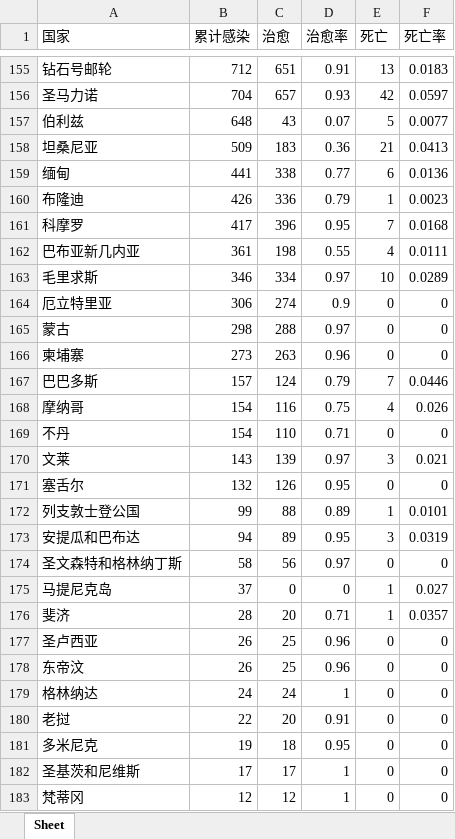
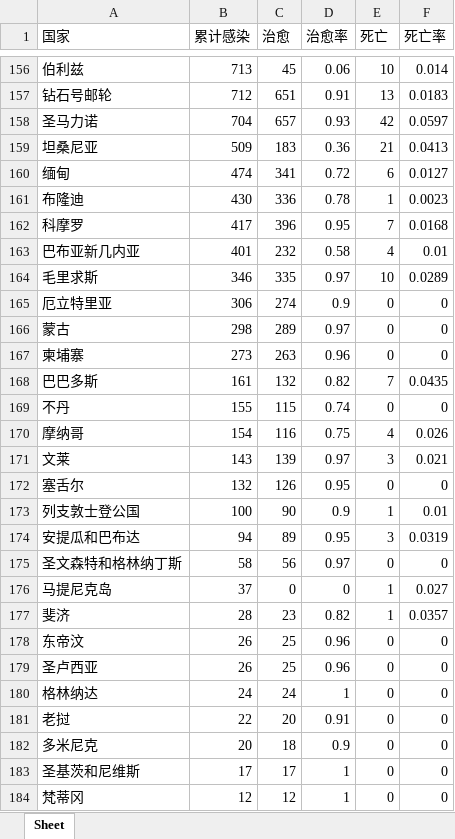
Before and after one commit to aduner/Collection-of-crawler-items, an Excel workbook: easy project/疫情+可视化/country_data.xlsx, sheet Sheet, drawn as a sheet; only a part is shown, gaps mark what is left out; values as stored, in another font and other column widths than the file's, no borders; removed rows and columns are numbered as before the commit, all else as after; the diff covers the shown part only; the diff names each change by its address in the sheet, - before the commit and + after, or states it on an @@ line.

```diff
--- a/easy project/疫情+可视化/country_data.xlsx (sheet Sheet)
+++ b/easy project/疫情+可视化/country_data.xlsx (sheet Sheet)
+row 156: 伯利兹 | 713 | 45 | 0.06 | 10 | 0.014
-row 157: 伯利兹 | 648 | 43 | 0.07 | 5 | 0.0077
-B160 (累计感染): 441
+B160 (累计感染): 474
-C160 (治愈): 338
+C160 (治愈): 341
-D160 (治愈率): 0.77
+D160 (治愈率): 0.72
-F160 (死亡率): 0.0136
+F160 (死亡率): 0.0127
-B161 (累计感染): 426
+B161 (累计感染): 430
-D161 (治愈率): 0.79
+D161 (治愈率): 0.78
-B163 (累计感染): 361
+B163 (累计感染): 401
-C163 (治愈): 198
+C163 (治愈): 232
-D163 (治愈率): 0.55
+D163 (治愈率): 0.58
-F163 (死亡率): 0.0111
+F163 (死亡率): 0.01
-C164 (治愈): 334
+C164 (治愈): 335
-C166 (治愈): 288
+C166 (治愈): 289
-B168 (累计感染): 157
+B168 (累计感染): 161
-C168 (治愈): 124
+C168 (治愈): 132
-D168 (治愈率): 0.79
+D168 (治愈率): 0.82
-F168 (死亡率): 0.0446
+F168 (死亡率): 0.0435
+row 169: 不丹 | 155 | 115 | 0.74 | 0 | 0
-row 169: 不丹 | 154 | 110 | 0.71 | 0 | 0
-B173 (累计感染): 99
+B173 (累计感染): 100
-C173 (治愈): 88
+C173 (治愈): 90
-D173 (治愈率): 0.89
+D173 (治愈率): 0.9
-F173 (死亡率): 0.0101
+F173 (死亡率): 0.01
-C177 (治愈): 20
+C177 (治愈): 23
-D177 (治愈率): 0.71
+D177 (治愈率): 0.82
-B182 (累计感染): 19
+B182 (累计感染): 20
-D182 (治愈率): 0.95
+D182 (治愈率): 0.9
```
Also changed, not shown: 33 added rows, 32 removed rows and 456 edited cells elsewhere in this sheet, 7 other files.
